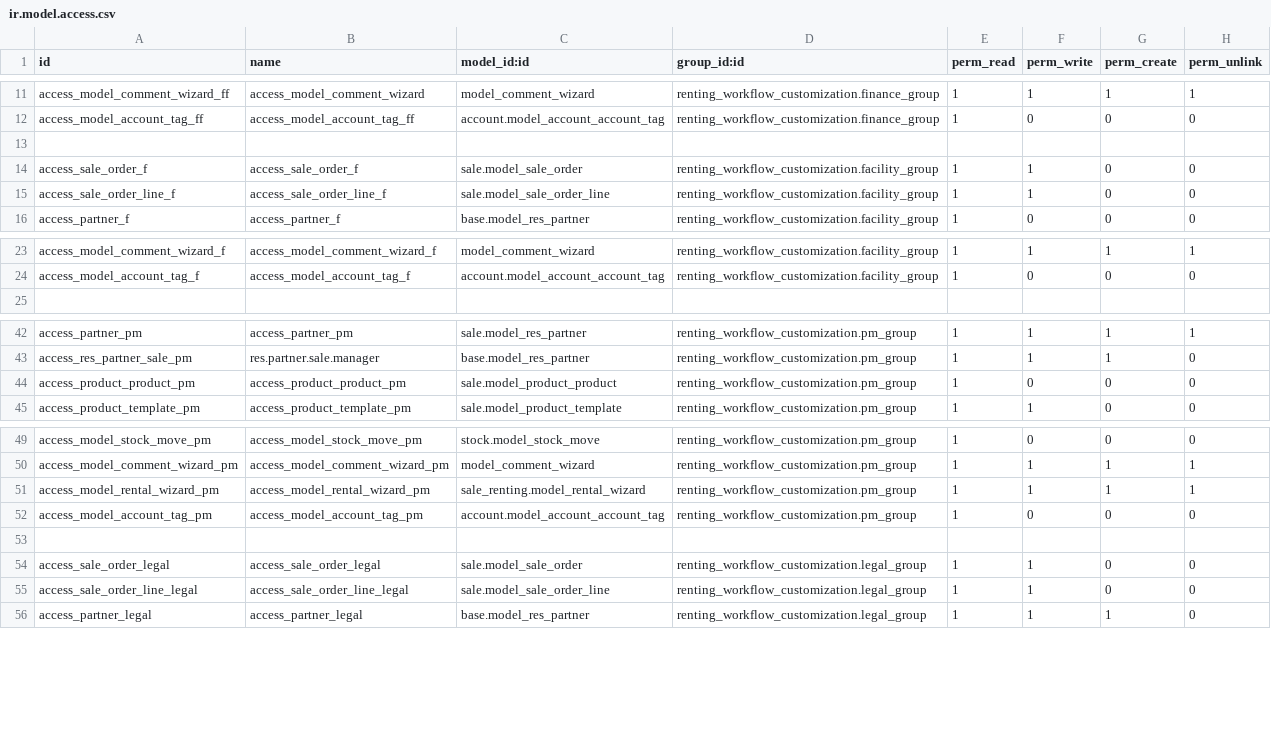
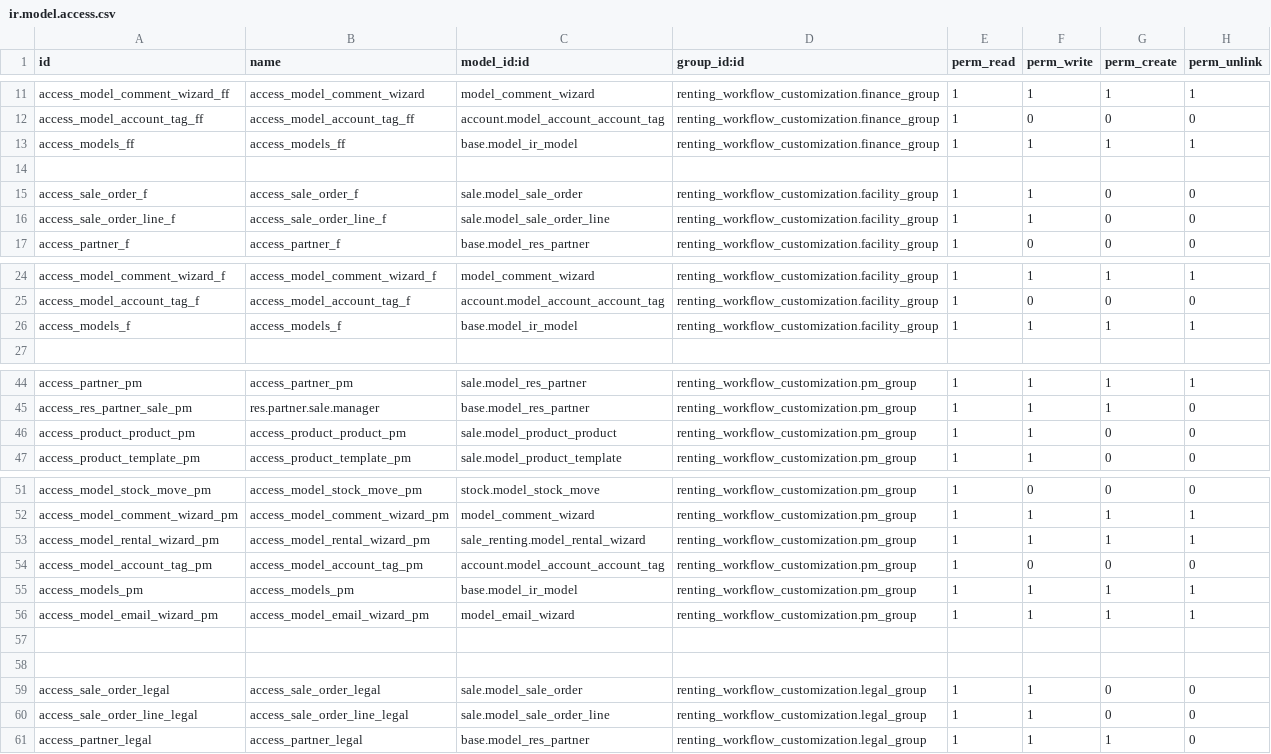
Before and after one commit to CityArtSolution/ifna-invest, a CSV file: renting_workflow_customization/security/ir.model.access.csv, drawn as a sheet; only a part is shown, gaps mark what is left out.

```diff
--- a/renting_workflow_customization/security/ir.model.access.csv
+++ b/renting_workflow_customization/security/ir.model.access.csv
@@ -12,2 +12,3 @@ access_model_comment_wizard_ff,access_model_comment_wizard,model_comment_wizard,
 access_model_account_tag_ff,access_model_account_tag_ff,account.model_account_account_tag,renting_workflow_customization.finance_group,1,0,0,0
+access_models_ff,access_models_ff,base.model_ir_model,renting_workflow_customization.finance_group,1,1,1,1
 
@@ -24,2 +25,3 @@ access_model_comment_wizard_f,access_model_comment_wizard_f,model_comment_wizard
 access_model_account_tag_f,access_model_account_tag_f,account.model_account_account_tag,renting_workflow_customization.facility_group,1,0,0,0
+access_models_f,access_models_f,base.model_ir_model,renting_workflow_customization.facility_group,1,1,1,1
 
@@ -43,3 +45,3 @@ access_partner_pm,access_partner_pm,sale.model_res_partner,renting_workflow_cust
 access_res_partner_sale_pm,res.partner.sale.manager,base.model_res_partner,renting_workflow_customization.pm_group,1,1,1,0
-access_product_product_pm,access_product_product_pm,sale.model_product_product,renting_workflow_customization.pm_group,1,0,0,0
+access_product_product_pm,access_product_product_pm,sale.model_product_product,renting_workflow_customization.pm_group,1,1,0,0
 access_product_template_pm,access_product_template_pm,sale.model_product_template,renting_workflow_customization.pm_group,1,1,0,0
@@ -52,2 +54,5 @@ access_model_rental_wizard_pm,access_model_rental_wizard_pm,sale_renting.model_r
 access_model_account_tag_pm,access_model_account_tag_pm,account.model_account_account_tag,renting_workflow_customization.pm_group,1,0,0,0
+access_models_pm,access_models_pm,base.model_ir_model,renting_workflow_customization.pm_group,1,1,1,1
+access_model_email_wizard_pm,access_model_email_wizard_pm,model_email_wizard,renting_workflow_customization.pm_group,1,1,1,1
+
 
```
Also changed, not shown: 46 other files.
